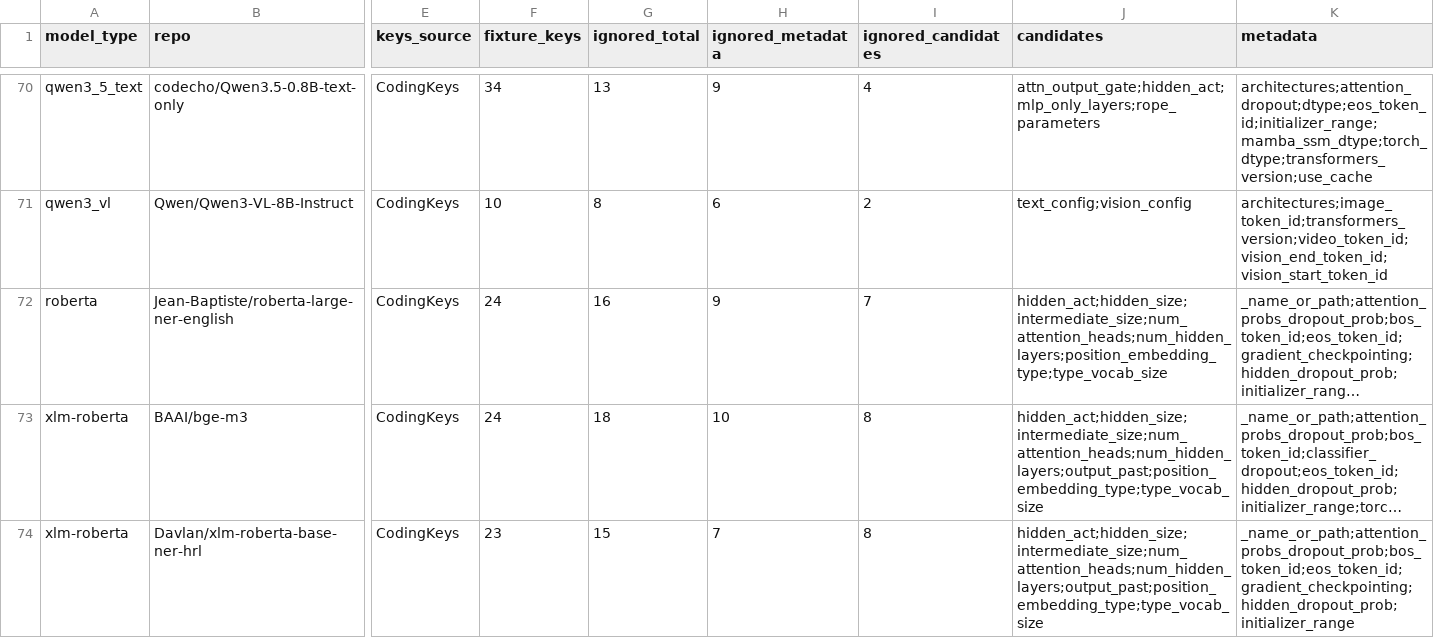
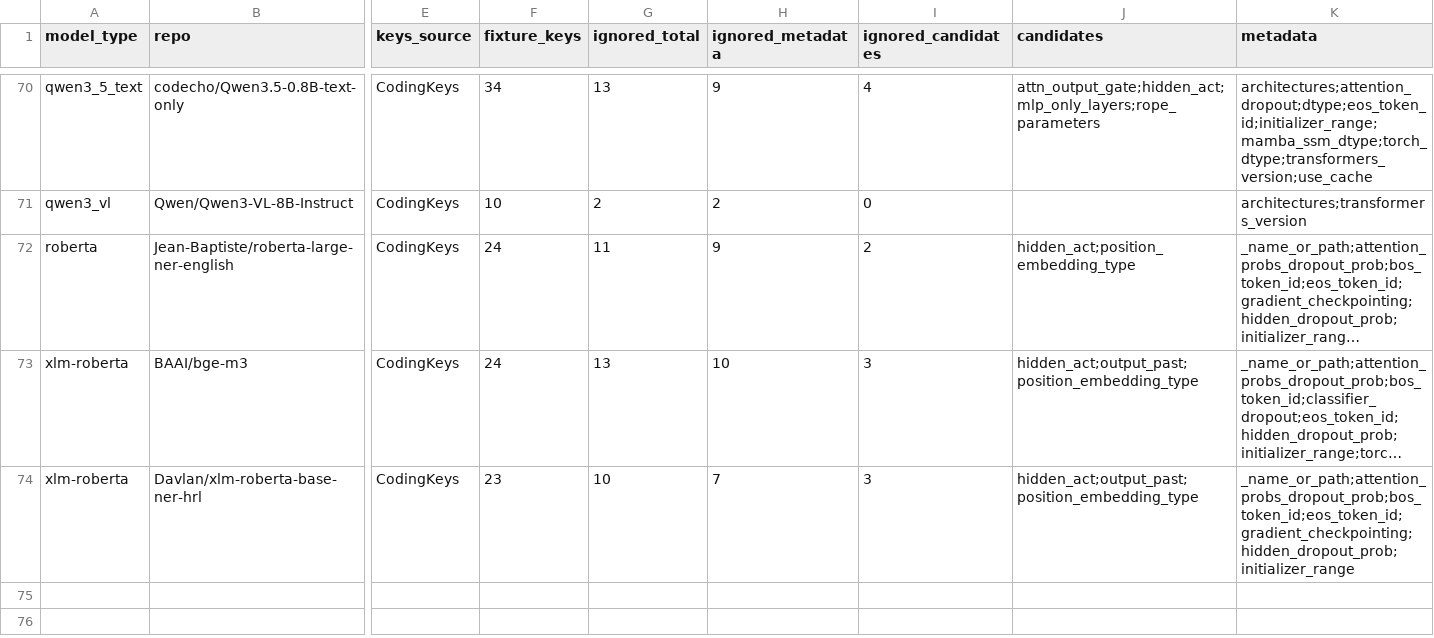
Before and after one commit to SharpAI/mlx-swift-lm, a CSV file: scripts/conformance/missing-ops/REPORT.csv, drawn as a sheet; only a part is shown, gaps mark what is left out; long unchanged cells end in …; the diff covers the shown part only; the diff names each change by its address in the sheet, - before the commit and + after, or states it on an @@ line.

```diff
--- a/scripts/conformance/missing-ops/REPORT.csv
+++ b/scripts/conformance/missing-ops/REPORT.csv
-G71 (ignored_total): 8
+G71 (ignored_total): 2
-H71 (ignored_metadata): 6
+H71 (ignored_metadata): 2
-I71 (ignored_candidates): 2
+I71 (ignored_candidates): 0
-J71 (candidates): text_config;vision_config
+J71 (candidates): (empty)
-K71 (metadata): architectures;image_token_id;transformers_version;video_token_id;vision_end_token_id;vision_start_token_id
+K71 (metadata): architectures;transformers_version
-G72 (ignored_total): 16
+G72 (ignored_total): 11
-I72 (ignored_candidates): 7
+I72 (ignored_candidates): 2
-J72 (candidates): hidden_act;hidden_size;intermediate_size;num_attention_heads;num_hidden_layers;position_embedding_type;type_vocab_size
+J72 (candidates): hidden_act;position_embedding_type
-G73 (ignored_total): 18
+G73 (ignored_total): 13
-I73:I74 (ignored_candidates): 8
+I73:I74 (ignored_candidates): 3
-J73:J74 (candidates): hidden_act;hidden_size;intermediate_size;num_attention_heads;num_hidden_layers;output_past;position_embedding_type;type_vocab_size
+J73:J74 (candidates): hidden_act;output_past;position_embedding_type
-G74 (ignored_total): 15
+G74 (ignored_total): 10
```
Also changed, not shown: 63 edited cells elsewhere in this file, 8 other files.
